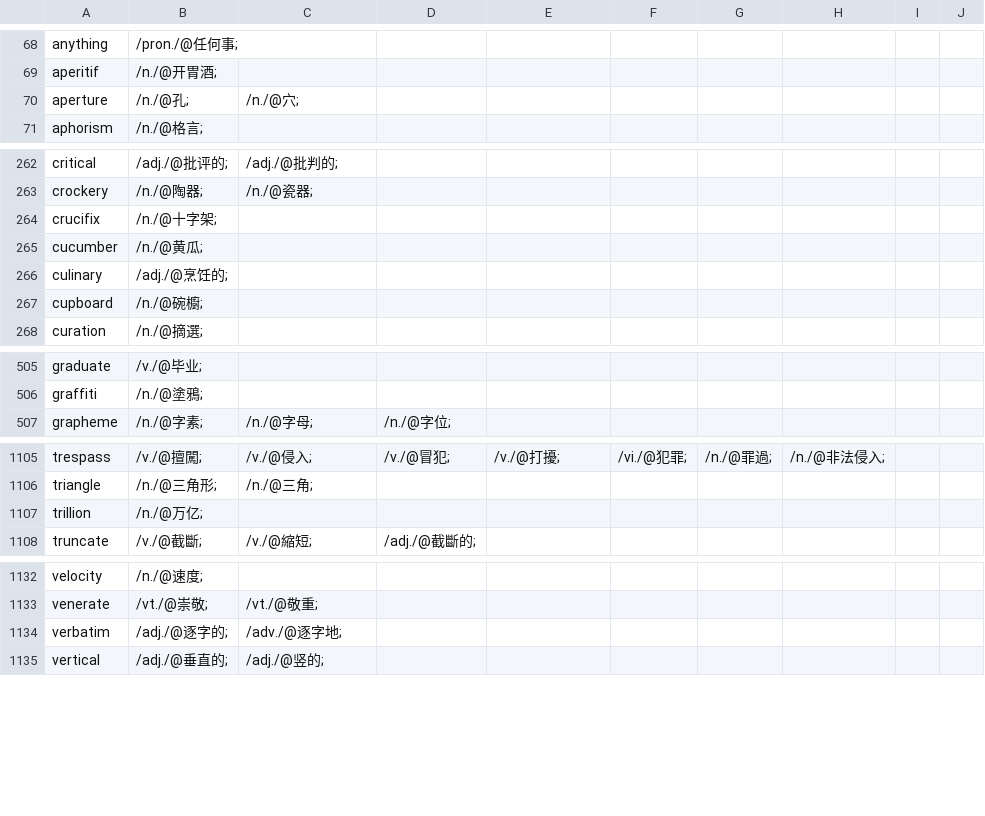
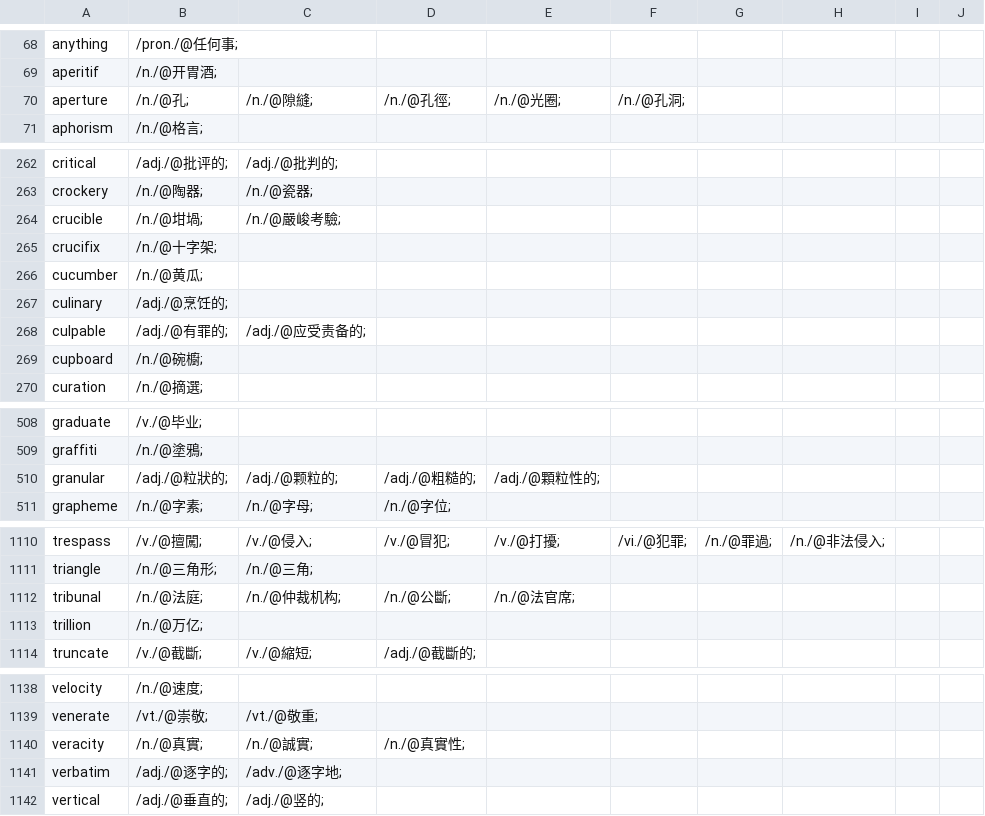
Before and after one commit to yhnnd/wordlab, a CSV file: Files/lang/ch/chinese8.csv, drawn as a sheet; only a part is shown, gaps mark what is left out; the diff covers the shown part only.

```diff
--- a/Files/lang/ch/chinese8.csv
+++ b/Files/lang/ch/chinese8.csv
@@ -69,3 +69,3 @@ anything ,/pron./@任何事;
 aperitif ,/n./@开胃酒;
-aperture ,/n./@孔;,/n./@穴;
+aperture ,/n./@孔;,/n./@隙縫;,/n./@孔徑;,/n./@光圈;,/n./@孔洞;
 aphorism ,/n./@格言;
@@ -263,2 +263,3 @@ critical ,/adj./@批评的;,/adj./@批判的;
 crockery ,/n./@陶器;,/n./@瓷器;
+crucible ,/n./@坩堝;,/n./@嚴峻考驗;
 crucifix ,/n./@十字架;
@@ -266,2 +267,3 @@ cucumber ,/n./@黄瓜;
 culinary ,/adj./@烹饪的;
+culpable ,/adj./@有罪的;,/adj./@应受责备的;
 cupboard ,/n./@碗櫥;
@@ -506,2 +509,3 @@ graduate ,/v./@毕业;
 graffiti ,/n./@塗鴉;
+granular ,/adj./@粒狀的;,/adj./@颗粒的;,/adj./@粗糙的;,/adj./@顆粒性的;
 grapheme ,/n./@字素;,/n./@字母;,/n./@字位;
@@ -1106,2 +1111,3 @@ trespass ,/v./@擅闖;,/v./@侵入;,/v./@冒犯;,/v./@打擾;,/vi./@犯罪;,/n./
 triangle ,/n./@三角形;,/n./@三角;
+tribunal ,/n./@法庭;,/n./@仲裁机构;,/n./@公斷;,/n./@法官席;
 trillion ,/n./@万亿;
@@ -1133,2 +1139,3 @@ velocity ,/n./@速度;
 venerate ,/vt./@崇敬;,/vt./@敬重;
+veracity ,/n./@真實;,/n./@誠實;,/n./@真實性;
 verbatim ,/adj./@逐字的;,/adv./@逐字地;
```
Also changed, not shown: 2 added rows elsewhere in this file, Files/lang/ch/chinese12.csv, Files/lang/ch/chinese5.csv, 18 other files.
